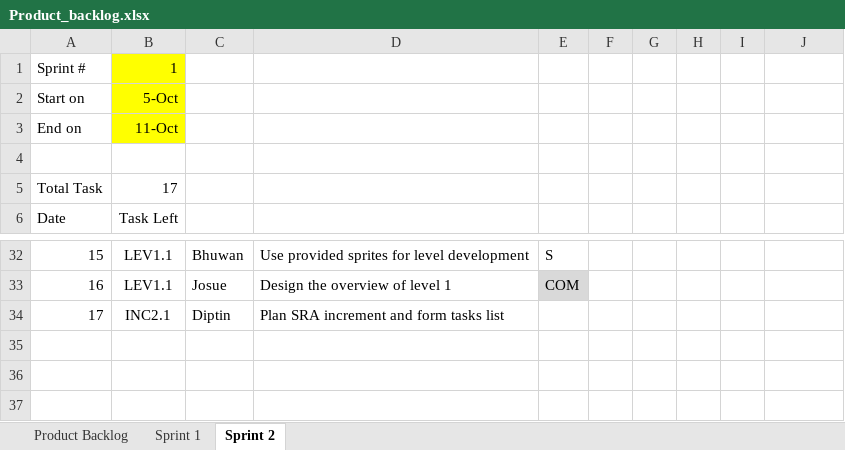
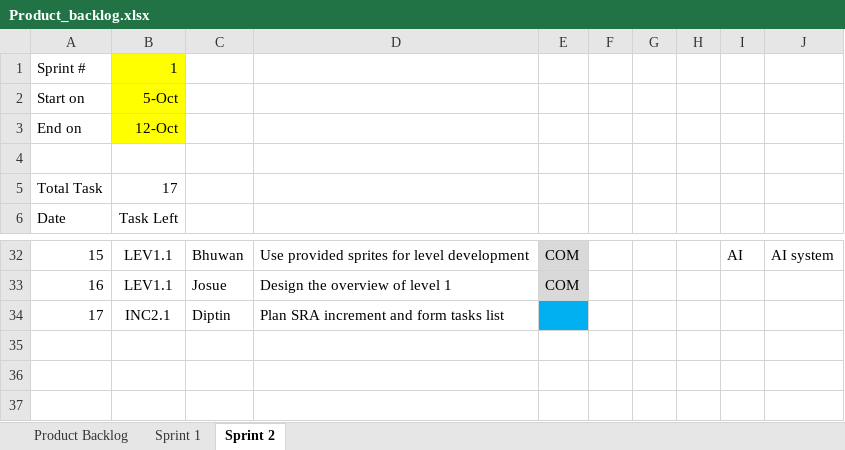
Before and after one commit to d1p3/stickJumpForce, an Excel workbook: Product_backlog.xlsx, sheet Sprint 2, drawn as a sheet; only a part is shown, gaps mark what is left out; values as stored, in another font and other column widths than the file's, no borders; charts and pictures not drawn; the diff covers the shown part only; the diff names each change by its address in the sheet, - before the commit and + after, or states it on an @@ line.

```diff
--- a/Product_backlog.xlsx (sheet Sprint 2)
+++ b/Product_backlog.xlsx (sheet Sprint 2)
-B3: 11-Oct
+B3: 12-Oct
-E32: S
+E32: COM
-E32 fill: none
+E32 fill: #D9D9D9
-I32: (empty)
+I32: AI
-J32: (empty)
+J32: AI system
-E34 fill: none
+E34 fill: #00B0F0
```
Also changed, not shown: 24 edited cells, cell formats and merged cells elsewhere in this sheet, sheet Product Backlog, charts or pictures.
